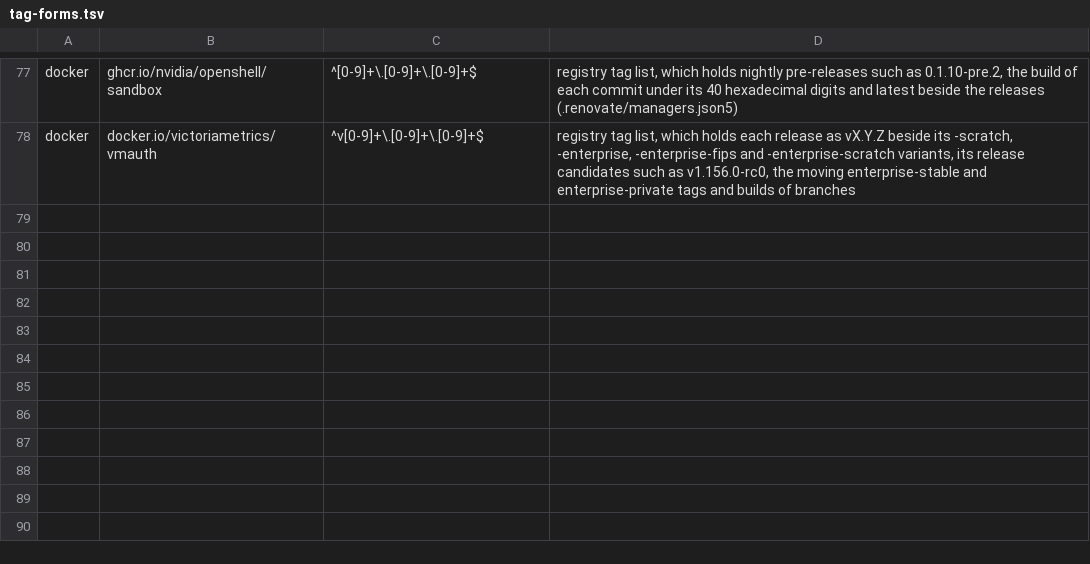
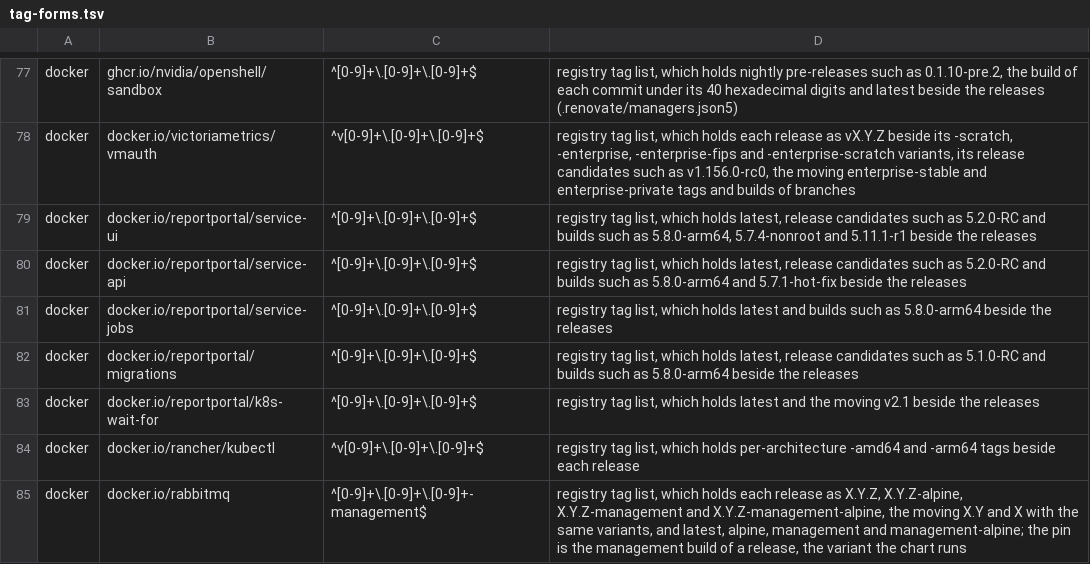
Before and after one commit to eekaan/k8s-gitops, a TSV file: .renovate/tag-forms.tsv, drawn as a sheet; only a part is shown, gaps mark what is left out; the diff names each change by its address in the sheet, - before the commit and + after, or states it on an @@ line.

Commit message:
deploy ReportPortal behind the cluster's sign-in (APP-16)

```diff
--- a/.renovate/tag-forms.tsv
+++ b/.renovate/tag-forms.tsv
+row 79: docker | docker.io/reportportal/service-ui | ^[0-9]+\.[0-9]+\.[0-9]+$ | registry tag list, which holds latest, release candidates such as 5.2.0-RC and builds such as 5.8.0-arm64, 5.7.4-nonroot and 5.11.1-r1 beside the releases
+row 80: docker | docker.io/reportportal/service-api | ^[0-9]+\.[0-9]+\.[0-9]+$ | registry tag list, which holds latest, release candidates such as 5.2.0-RC and builds such as 5.8.0-arm64 and 5.7.1-hot-fix beside the releases
+row 81: docker | docker.io/reportportal/service-jobs | ^[0-9]+\.[0-9]+\.[0-9]+$ | registry tag list, which holds latest and builds such as 5.8.0-arm64 beside the releases
+row 82: docker | docker.io/reportportal/migrations | ^[0-9]+\.[0-9]+\.[0-9]+$ | registry tag list, which holds latest, release candidates such as 5.1.0-RC and builds such as 5.8.0-arm64 beside the releases
+row 83: docker | docker.io/reportportal/k8s-wait-for | ^[0-9]+\.[0-9]+\.[0-9]+$ | registry tag list, which holds latest and the moving v2.1 beside the releases
+row 84: docker | docker.io/rancher/kubectl | ^v[0-9]+\.[0-9]+\.[0-9]+$ | registry tag list, which holds per-architecture -amd64 and -arm64 tags beside each release
+row 85: docker | docker.io/rabbitmq | ^[0-9]+\.[0-9]+\.[0-9]+-management$ | registry tag list, which holds each release as X.Y.Z, X.Y.Z-alpine, X.Y.Z-management and X.Y.Z-management-alpine, the moving X.Y and X with the same variants, and latest, alpine, management and management-alpine; the pin is the management build of a release, the variant the chart runs
```
Also changed, not shown: .renovate/by-hand.tsv, .renovate/extracted.tsv, 46 other files.
